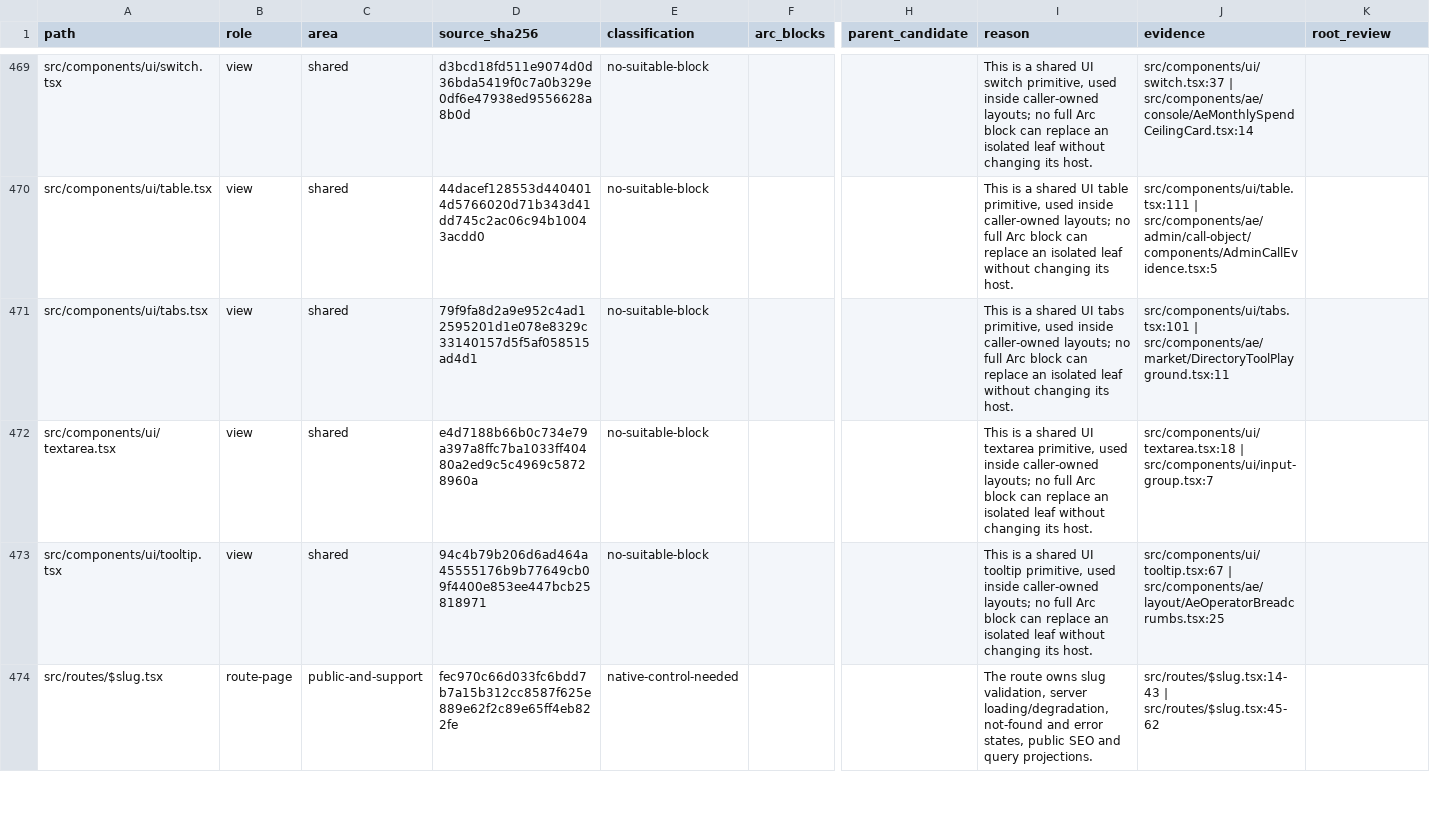
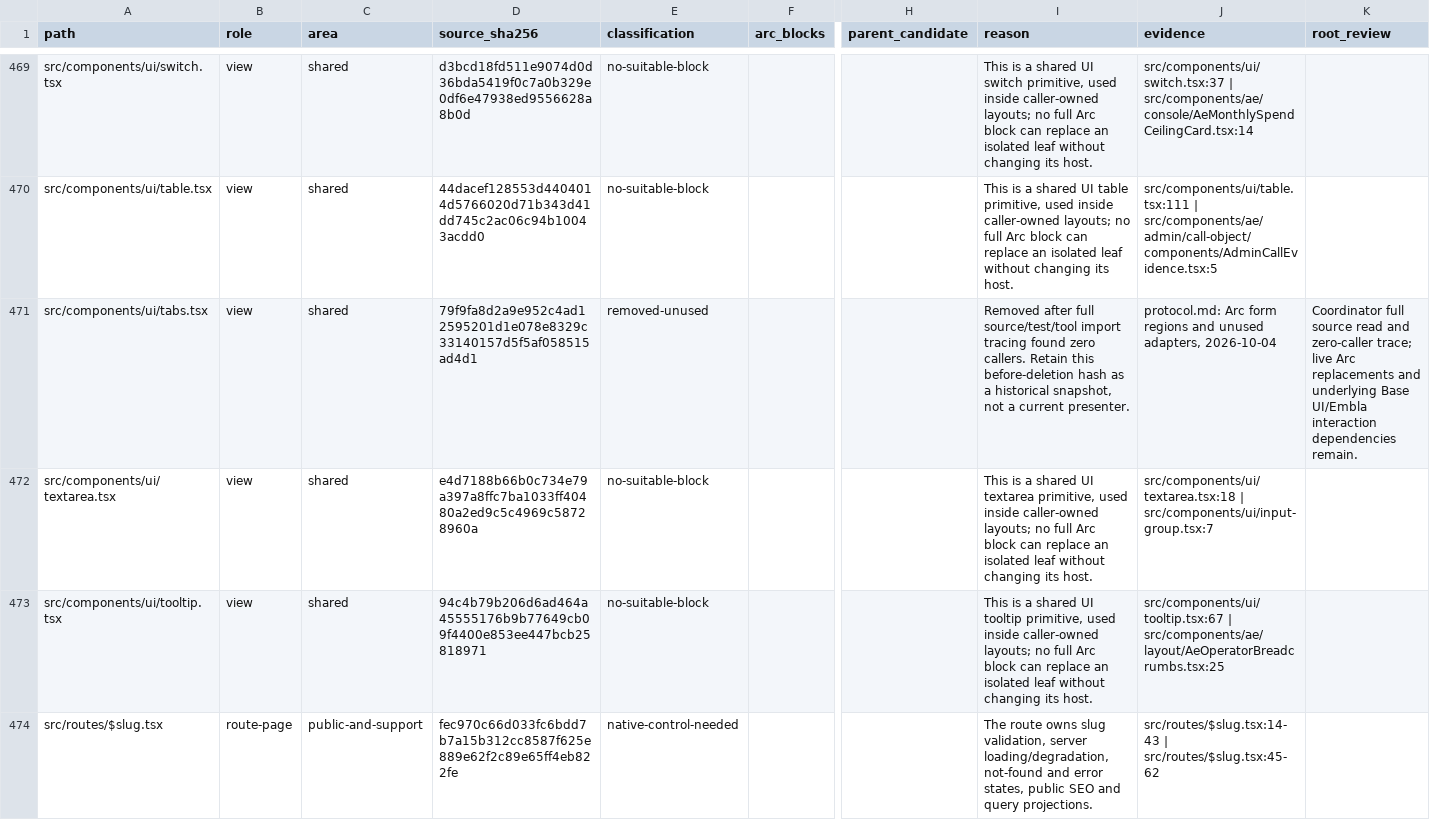
Before and after one commit to CreasyBear/Agentic-Economy, a CSV file: docs/designs/arc-ui-refactor/full-block-coverage-2026-10-03.csv, drawn as a sheet; only a part is shown, gaps mark what is left out; the diff covers the shown part only; the diff names each change by its address in the sheet, - before the commit and + after, or states it on an @@ line.

```diff
--- a/docs/designs/arc-ui-refactor/full-block-coverage-2026-10-03.csv
+++ b/docs/designs/arc-ui-refactor/full-block-coverage-2026-10-03.csv
-E471 (classification): no-suitable-block
+E471 (classification): removed-unused
-I471 (reason): This is a shared UI tabs primitive, used inside caller-owned layouts; no full Arc block can replace an isolated leaf without changing its host.
+I471 (reason): Removed after full source/test/tool import tracing found zero callers. Retain this before-deletion hash as a historical snapshot, not a current presenter.
-J471 (evidence): src/components/ui/tabs.tsx:101 | src/components/ae/market/DirectoryToolPlayground.tsx:11
+J471 (evidence): protocol.md: Arc form regions and unused adapters, 2026-10-04
-K471 (root_review): (empty)
+K471 (root_review): Coordinator full source read and zero-caller trace; live Arc replacements and underlying Base UI/Embla interaction dependencies remain.
```
Also changed, not shown: 1 added row and 46 edited cells elsewhere in this file, docs/designs/arc-ui-refactor/action-inventory.csv, docs/designs/arc-ui-refactor/source-inventory.csv, 16 other files.
